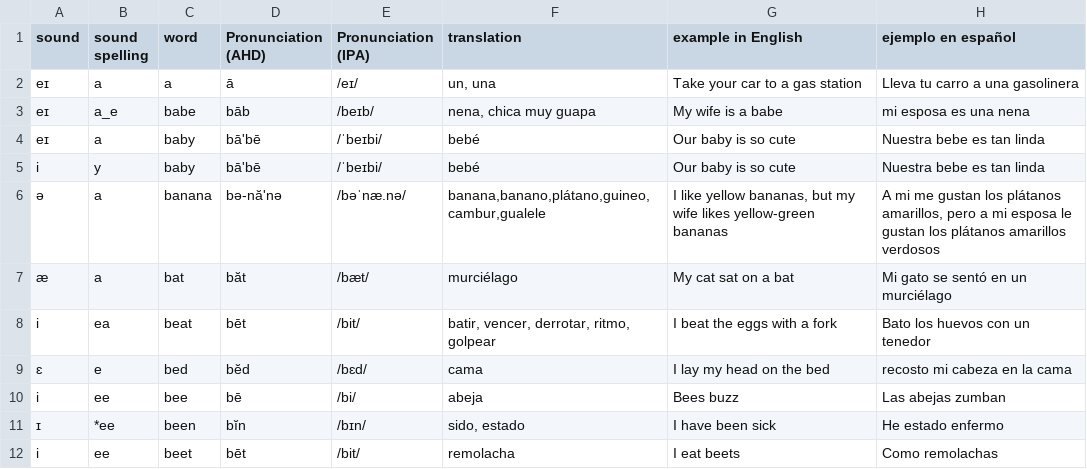
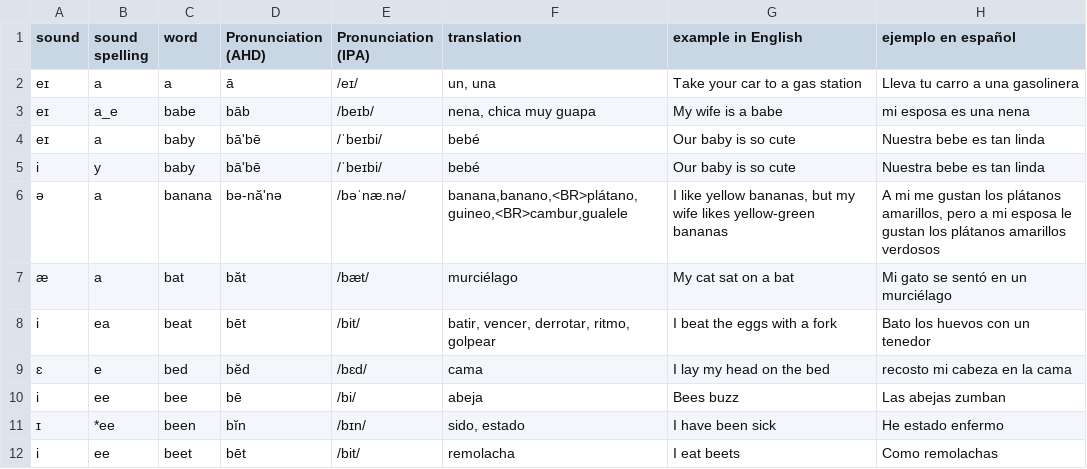
Before and after one commit to molecules/English_Spanish_Dictionary, a TSV file: text_only/dictionary.tsv, drawn as a sheet; only a part is shown.

Commit message:
trying to compress definition column

```diff
--- a/text_only/dictionary.tsv
+++ b/text_only/dictionary.tsv
@@ -5,3 +5,3 @@ eɪ	a	baby	bā'bē	/ˈbeɪbi/	bebé	Our baby is so cute	Nuestra bebe es tan lind
 i	y	baby	bā'bē	/ˈbeɪbi/	bebé	Our baby is so cute	Nuestra bebe es tan linda
-ə	a	banana	bə-năʹnə	/bəˈnæ.nə/	banana,banano,plátano,guineo,cambur,gualele	I like yellow bananas, but my wife likes yellow-green bananas	A mi me gustan los plátanos amarillos, pero a mi esposa le gustan los plátanos amarillos verdosos
+ə	a	banana	bə-năʹnə	/bəˈnæ.nə/	banana,banano,<BR>plátano,guineo,<BR>cambur,gualele	I like yellow bananas, but my wife likes yellow-green bananas	A mi me gustan los plátanos amarillos, pero a mi esposa le gustan los plátanos amarillos verdosos
 æ	a	bat	băt	/bæt/	murciélago	My cat sat on a bat	Mi gato se sentó en un murciélago
```
Also changed, not shown: text_only/pronunciation_dict.tsv, text_only/sound_dict.tsv, 10 other files.
